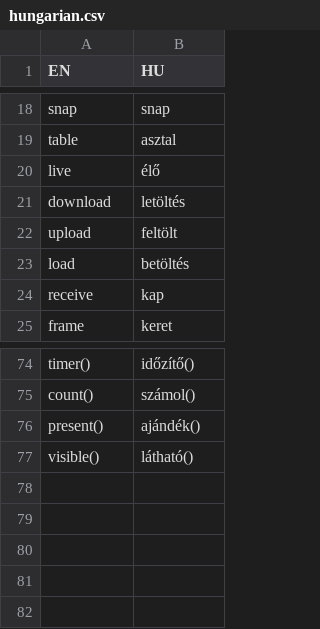
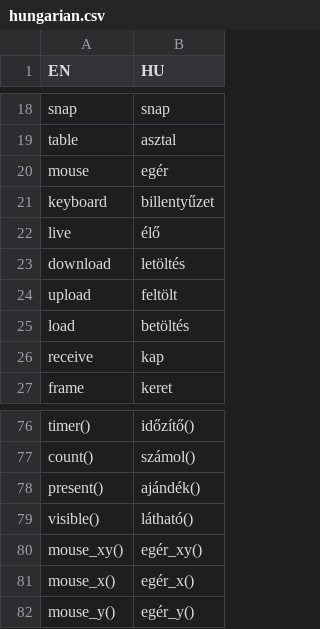
Before and after one commit to aisingapore/TagUI, a CSV file: src/languages/hungarian.csv, drawn as a sheet; only a part is shown, gaps mark what is left out; the diff names each change by its address in the sheet, - before the commit and + after, or states it on an @@ line.

```diff
--- a/src/languages/hungarian.csv
+++ b/src/languages/hungarian.csv
+row 20: mouse | egér
+row 21: keyboard | billentyűzet
+row 80: mouse_xy() | egér_xy()
+row 81: mouse_x() | egér_x()
+row 82: mouse_y() | egér_y()
```
Also changed, not shown: src/languages/french.csv, src/languages/korean.csv, 24 other files.
